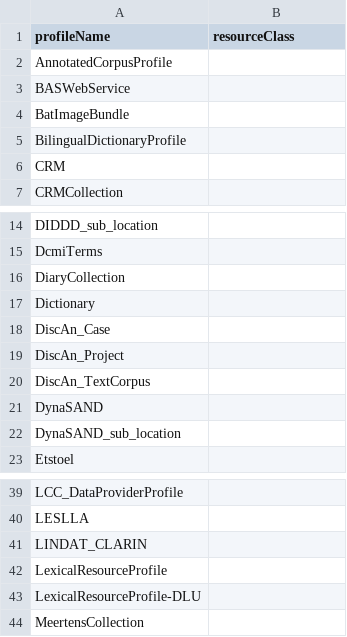
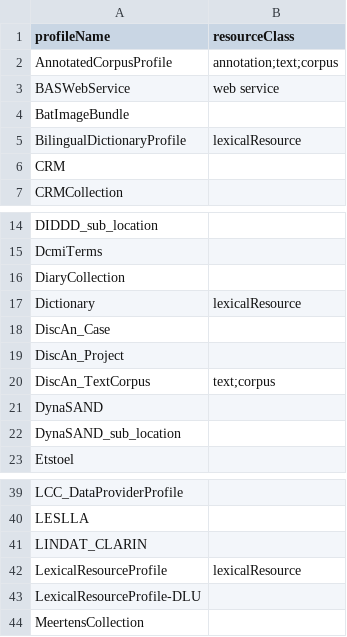
Before and after one commit to clarin-eric/VLO-mapping, a CSV file: value-maps/profileName2resourceClass.csv, drawn as a sheet; only a part is shown, gaps mark what is left out; the diff covers the shown part only.

Commit message:
tentatively added a few mappings from profileName to resourceClass (in obvious cases)

```diff
--- a/value-maps/profileName2resourceClass.csv
+++ b/value-maps/profileName2resourceClass.csv
@@ -1,6 +1,6 @@
 profileName,resourceClass,
-AnnotatedCorpusProfile,
-BASWebService,
+AnnotatedCorpusProfile,"annotation;text;corpus",
+BASWebService,"web service",
 BatImageBundle,
-BilingualDictionaryProfile,
+BilingualDictionaryProfile,"lexicalResource",
 CRM,
@@ -16,6 +16,6 @@ DcmiTerms,
 DiaryCollection,
-Dictionary,
+Dictionary,"lexicalResource"
 DiscAn_Case,
 DiscAn_Project,
-DiscAn_TextCorpus,
+DiscAn_TextCorpus,"text;corpus"
 DynaSAND,
@@ -41,3 +41,3 @@ LESLLA,
 LINDAT_CLARIN,
-LexicalResourceProfile,
+LexicalResourceProfile,"lexicalResource",
 LexicalResourceProfile-DLU,
```
Also changed, not shown: 14 edited cells elsewhere in this file.
